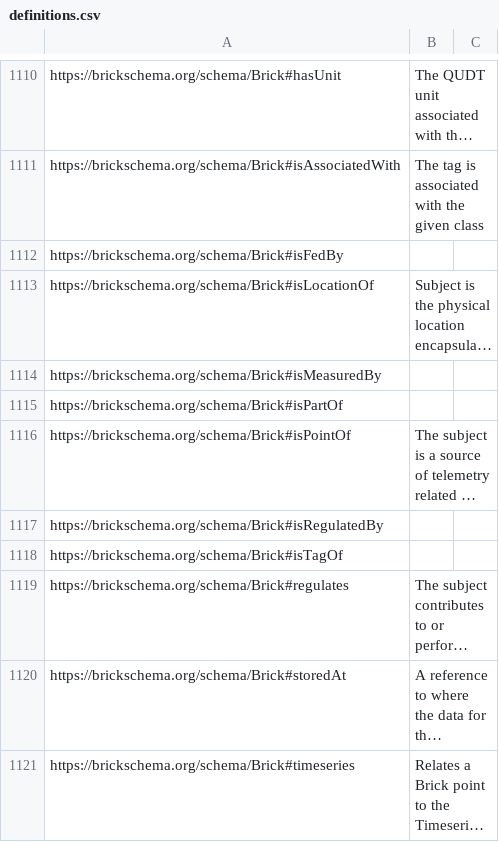
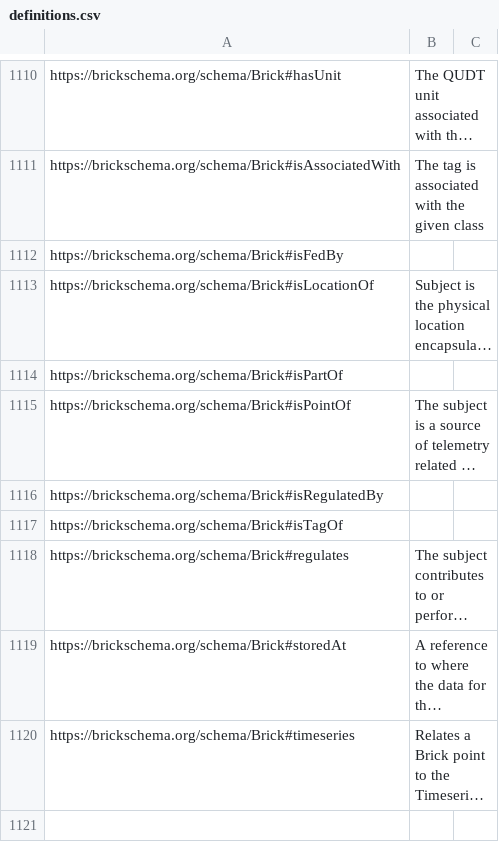
Before and after one commit to BrickSchema/Brick, a CSV file: bricksrc/definitions.csv, drawn as a sheet; only a part is shown, gaps mark what is left out; long unchanged cells end in …; the diff names each change by its address in the sheet, - before the commit and + after, or states it on an @@ line.

Commit message:
remove old measuredby relship

```diff
--- a/bricksrc/definitions.csv
+++ b/bricksrc/definitions.csv
-row 1114: https://brickschema.org/schema/Brick#isMeasuredBy
```
Also changed, not shown: 1 other file.
